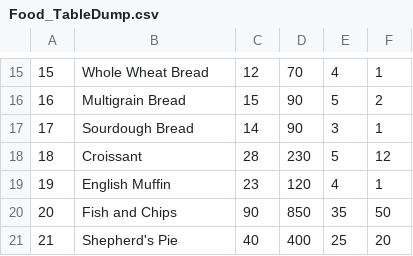
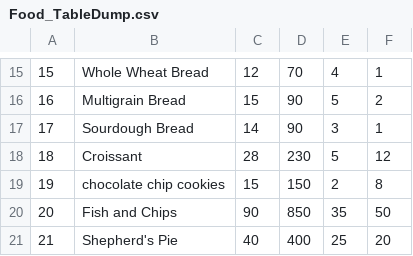
Before and after one commit to raeez21/FitTrack, a CSV file: 健身追踪器/数据转储/Food_TableDump.csv (was FitTracker/Data Dump/Food_TableDump.csv), drawn as a sheet; only a part is shown, gaps mark what is left out.

Commit message:
Update and rename FitTracker/Data Dump/Food_TableDump.csv to 健身追踪器/数据转储/Food_TableDump.csv

```diff
--- a/FitTracker/Data Dump/Food_TableDump.csv
+++ b/健身追踪器/数据转储/Food_TableDump.csv
@@ -18,3 +18,3 @@
 18,Croissant,28,230,5,12
-19,English Muffin,23,120,4,1
+19,chocolate chip cookies,15,150,2,8
 20,Fish and Chips,90,850,35,50
```
